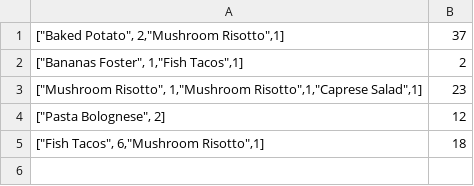
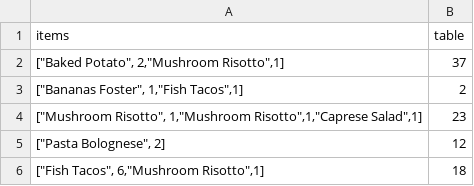
Before and after one commit to christophermacfarlane87/IP3, a CSV file: examples/DBs/orders.csv, drawn as a sheet; the diff names each change by its address in the sheet, - before the commit and + after, or states it on an @@ line.

```diff
--- a/examples/DBs/orders.csv
+++ b/examples/DBs/orders.csv
+row 1: items | table
```
Also changed, not shown: examples/DBs/menu.csv, examples/DBs/products.csv, 6 other files.
